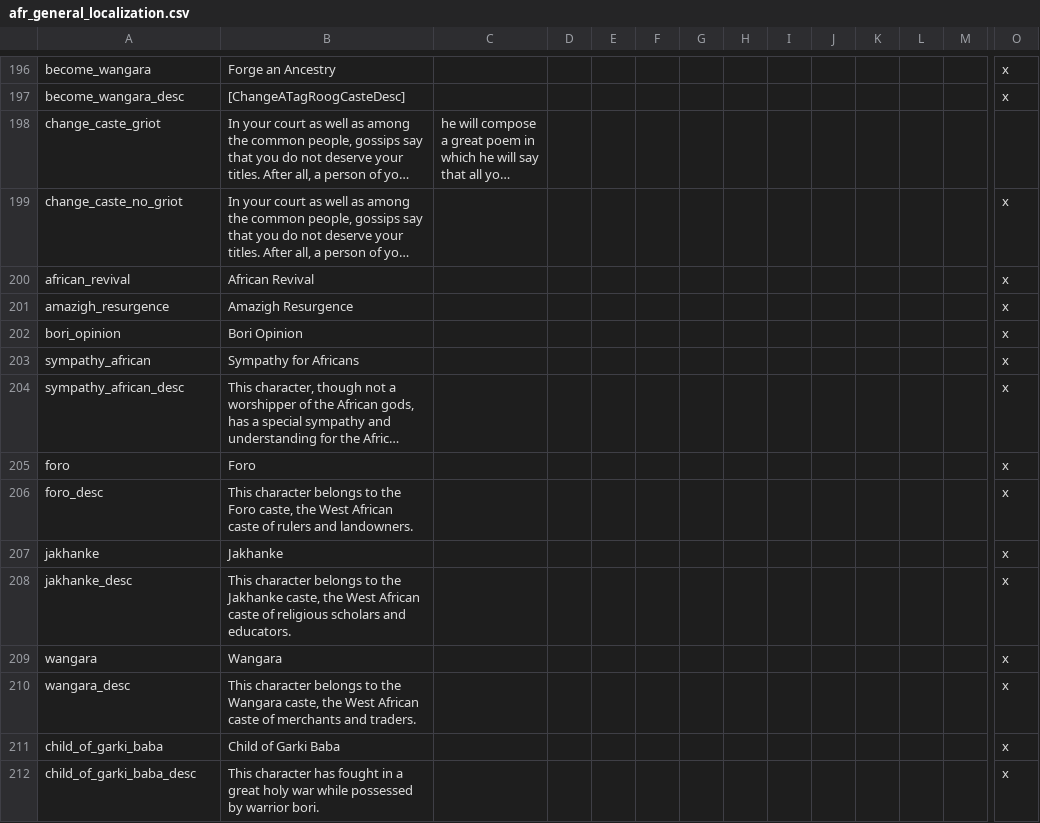
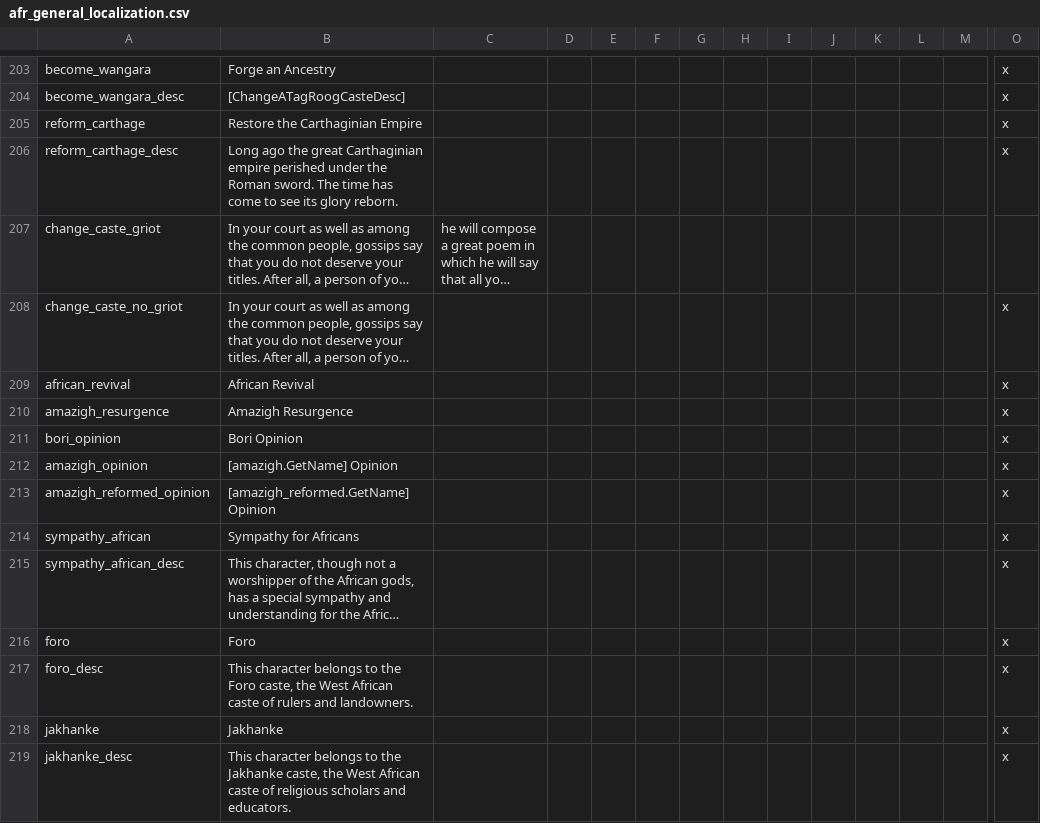
Before and after one commit to faiuwle/CK2AfricanReligionsMod, a CSV file: AfricanReligions/localisation/afr_general_localization.csv, drawn as a sheet; only a part is shown, gaps mark what is left out; the shorter side is filled out with more unchanged rows; long unchanged cells end in …; rows hold the shown columns only; the diff covers the shown part only; the diff names each change by its address in the sheet, - before the commit and + after, or states it on an @@ line.

```diff
--- a/AfricanReligions/localisation/afr_general_localization.csv
+++ b/AfricanReligions/localisation/afr_general_localization.csv
+row 205: reform_carthage | Restore the Carthaginian Empire |  |  |  |  |  |  |  |  |  |  |  | x
+row 206: reform_carthage_desc | Long ago the great Carthaginian empire perished under the Roman sword. The time has come to see its glory reborn. |  |  |  |  |  |  |  |  |  |  |  | x
+row 212: amazigh_opinion | [amazigh.GetName] Opinion |  |  |  |  |  |  |  |  |  |  |  | x
+row 213: amazigh_reformed_opinion | [amazigh_reformed.GetName] Opinion |  |  |  |  |  |  |  |  |  |  |  | x
```
Also changed, not shown: 15 added rows elsewhere in this file, AfricanReligions/localisation/afr_event_texts.csv, 7 other files.
